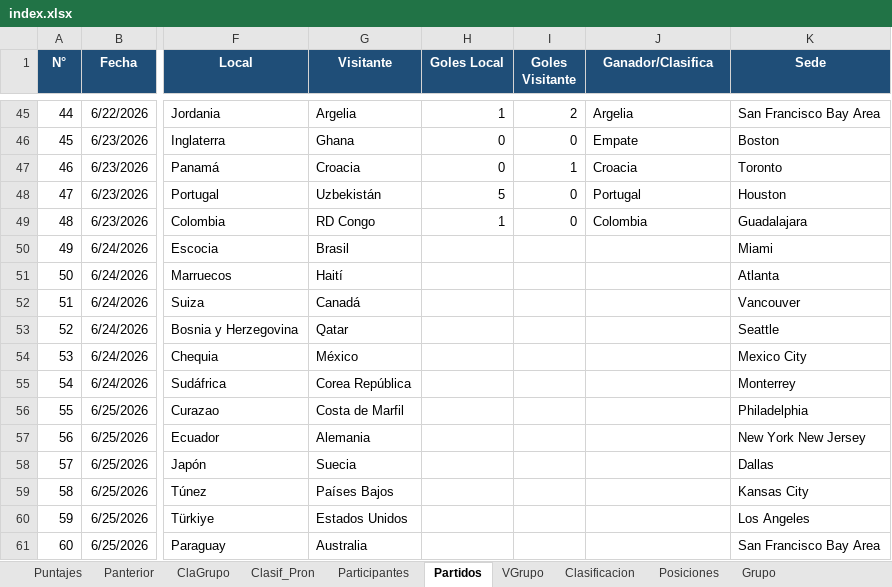
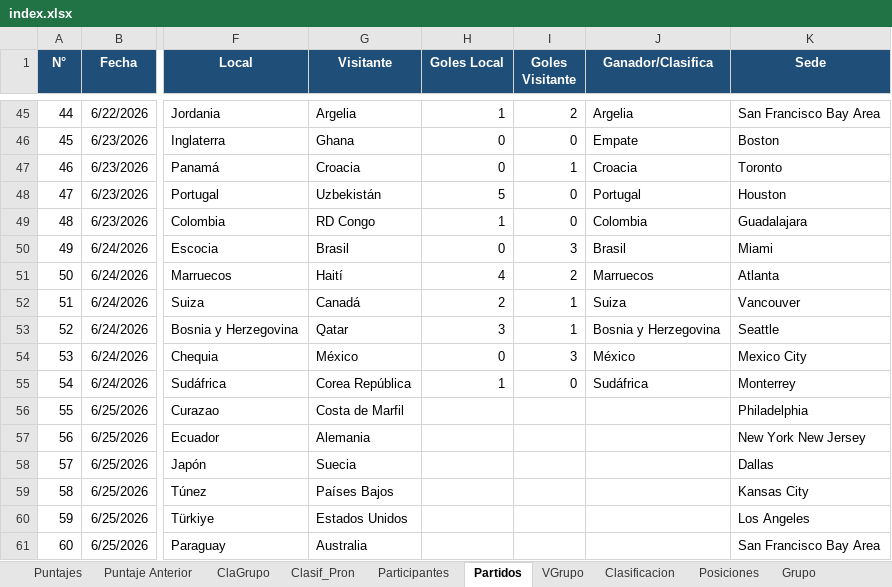
Before and after one commit to jecepa/polla, an Excel workbook: index.xlsx, sheet Partidos, drawn as a sheet; only a part is shown, gaps mark what is left out; values as stored, in another font and other column widths than the file's, no borders; the diff names each change by its address in the sheet, - before the commit and + after, or states it on an @@ line.

```diff
--- a/index.xlsx (sheet Partidos)
+++ b/index.xlsx (sheet Partidos)
-sheet tab: Panterior
+sheet tab: Puntaje Anterior
-H50 (Goles Local): (empty)
+H50 (Goles Local): 0
-I50 (Goles Visitante): (empty)
+I50 (Goles Visitante): 3
-J50 (Ganador/Clasifica): (empty)
+J50 (Ganador/Clasifica): Brasil
-H51 (Goles Local): (empty)
+H51 (Goles Local): 4
-I51 (Goles Visitante): (empty)
+I51 (Goles Visitante): 2
-J51 (Ganador/Clasifica): (empty)
+J51 (Ganador/Clasifica): Marruecos
-H52 (Goles Local): (empty)
+H52 (Goles Local): 2
-I52:I53 (Goles Visitante): (empty)
+I52:I53 (Goles Visitante): 1
-J52 (Ganador/Clasifica): (empty)
+J52 (Ganador/Clasifica): Suiza
-H53 (Goles Local): (empty)
+H53 (Goles Local): 3
-J53 (Ganador/Clasifica): (empty)
+J53 (Ganador/Clasifica): Bosnia y Herzegovina
-H54 (Goles Local): (empty)
+H54 (Goles Local): 0
-I54 (Goles Visitante): (empty)
+I54 (Goles Visitante): 3
-J54 (Ganador/Clasifica): (empty)
+J54 (Ganador/Clasifica): México
-H55 (Goles Local): (empty)
+H55 (Goles Local): 1
-I55 (Goles Visitante): (empty)
+I55 (Goles Visitante): 0
-J55 (Ganador/Clasifica): (empty)
+J55 (Ganador/Clasifica): Sudáfrica
```
Also changed, not shown: sheet VGrupo, sheet Puntajes, sheet ClaGrupo, sheet Grupo, formulas that keep their value, 27 other files.
